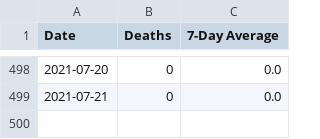
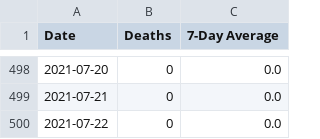
Before and after one commit to covidxix/csvdata, a CSV file: deaths.csv, drawn as a sheet; only a part is shown, gaps mark what is left out.

```diff
--- a/deaths.csv
+++ b/deaths.csv
@@ -499 +499,2 @@ Date,Deaths,7-Day Average
 2021-07-21,0,0.0
+2021-07-22,0,0.0
```
Also changed, not shown: days.csv, iva.csv, 7 other files.
